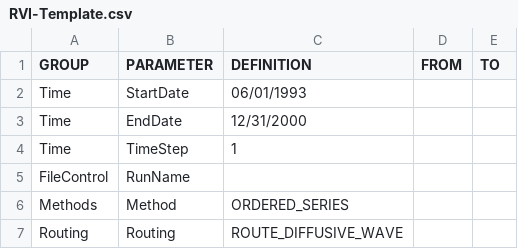
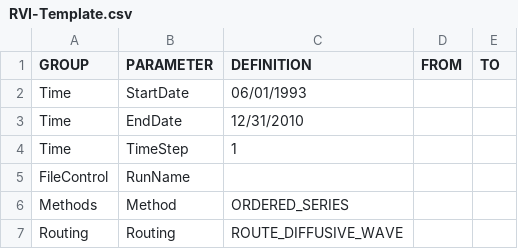
Before and after one commit to Okanagan-Basin-Water-Board/obwb-hydro-modelling, a CSV file: input-data/raw/parameter-codes/RVI-Template.csv, drawn as a sheet; only a part is shown.

Commit message:
Update model run time to end 2010

```diff
--- a/input-data/raw/parameter-codes/RVI-Template.csv
+++ b/input-data/raw/parameter-codes/RVI-Template.csv
@@ -2,3 +2,3 @@ GROUP,PARAMETER,DEFINITION,FROM,TO
 Time,StartDate,06/01/1993,,
-Time,EndDate,12/31/2000,,
+Time,EndDate,12/31/2010,,
 Time,TimeStep,1,,
```
